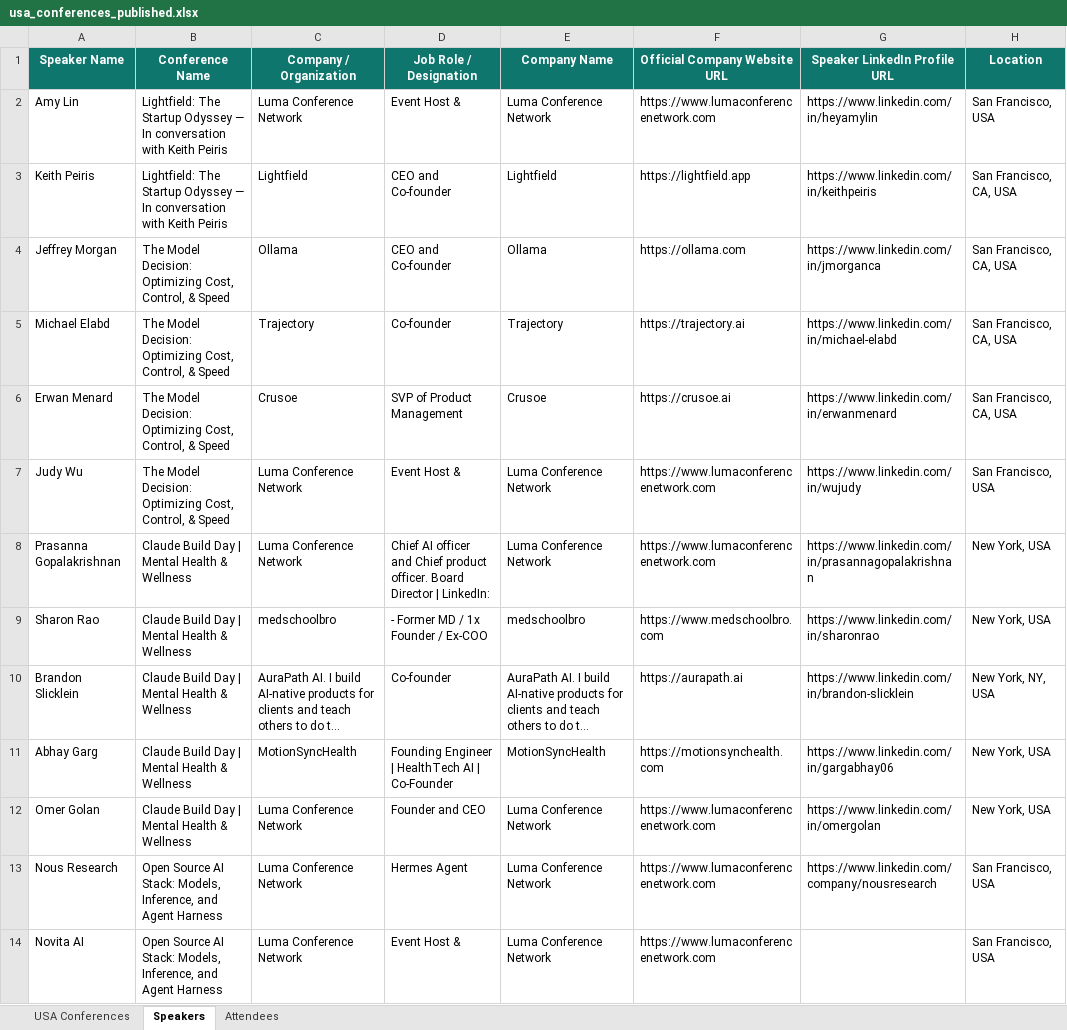
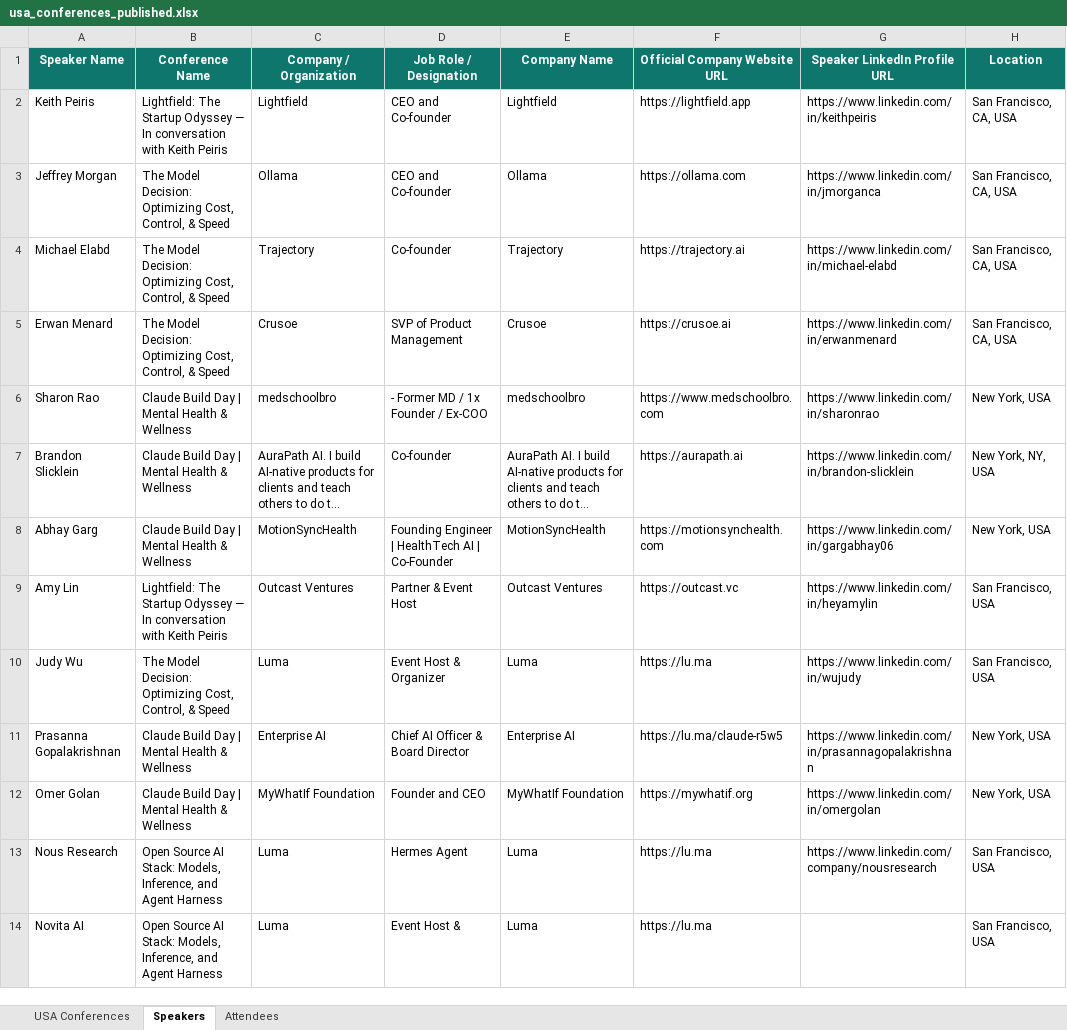
Before and after one commit to Jeeva-6305/conference-agent-adople, an Excel workbook: data/excel/usa_conferences_published.xlsx, sheet Speakers, drawn as a sheet; long unchanged cells end in …; values as stored, in another font and other column widths than the file's, no borders; removed rows and columns are numbered as before the commit, all else as after; the diff names each change by its address in the sheet, - before the commit and + after, or states it on an @@ line.

```diff
--- a/data/excel/usa_conferences_published.xlsx (sheet Speakers)
+++ b/data/excel/usa_conferences_published.xlsx (sheet Speakers)
-row 2: Amy Lin | Lightfield: The Startup Odyssey — In conversation with Keith Peiris | Luma Conference Network | Event Host & | Luma Conference Network | https://www.lumaconferencenetwork.com | https://www.linkedin.com/in/heyamylin | San Francisco, USA
-row 7: Judy Wu | The Model Decision: Optimizing Cost, Control, & Speed | Luma Conference Network | Event Host & | Luma Conference Network | https://www.lumaconferencenetwork.com | https://www.linkedin.com/in/wujudy | San Francisco, USA
-row 8: Prasanna Gopalakrishnan | Claude Build Day | Mental Health & Wellness | Luma Conference Network | Chief AI officer and Chief product officer. Board Director | LinkedIn: | Luma Conference Network | https://www.lumaconferencenetwork.com | https://www.linkedin.com/in/prasannagopalakrishnan | New York, USA
+row 9: Amy Lin | Lightfield: The Startup Odyssey — In conversation with Keith Peiris | Outcast Ventures | Partner & Event Host | Outcast Ventures | https://outcast.vc | https://www.linkedin.com/in/heyamylin | San Francisco, USA
+row 10: Judy Wu | The Model Decision: Optimizing Cost, Control, & Speed | Luma | Event Host & Organizer | Luma | https://lu.ma | https://www.linkedin.com/in/wujudy | San Francisco, USA
+row 11: Prasanna Gopalakrishnan | Claude Build Day | Mental Health & Wellness | Enterprise AI | Chief AI Officer & Board Director | Enterprise AI | https://lu.ma/claude-r5w5 | https://www.linkedin.com/in/prasannagopalakrishnan | New York, USA
-C12 (Company / Organization): Luma Conference Network
+C12 (Company / Organization): MyWhatIf Foundation
-E12 (Company Name): Luma Conference Network
+E12 (Company Name): MyWhatIf Foundation
-F12 (Official Company Website URL): https://www.lumaconferencenetwork.com
+F12 (Official Company Website URL): https://mywhatif.org
-C13:C14 (Company / Organization): Luma Conference Network
+C13:C14 (Company / Organization): Luma
-E13:E14 (Company Name): Luma Conference Network
+E13:E14 (Company Name): Luma
-F13:F14 (Official Company Website URL): https://www.lumaconferencenetwork.com
+F13:F14 (Official Company Website URL): https://lu.ma
```
Also changed, not shown: sheet USA Conferences, 17 other files.
